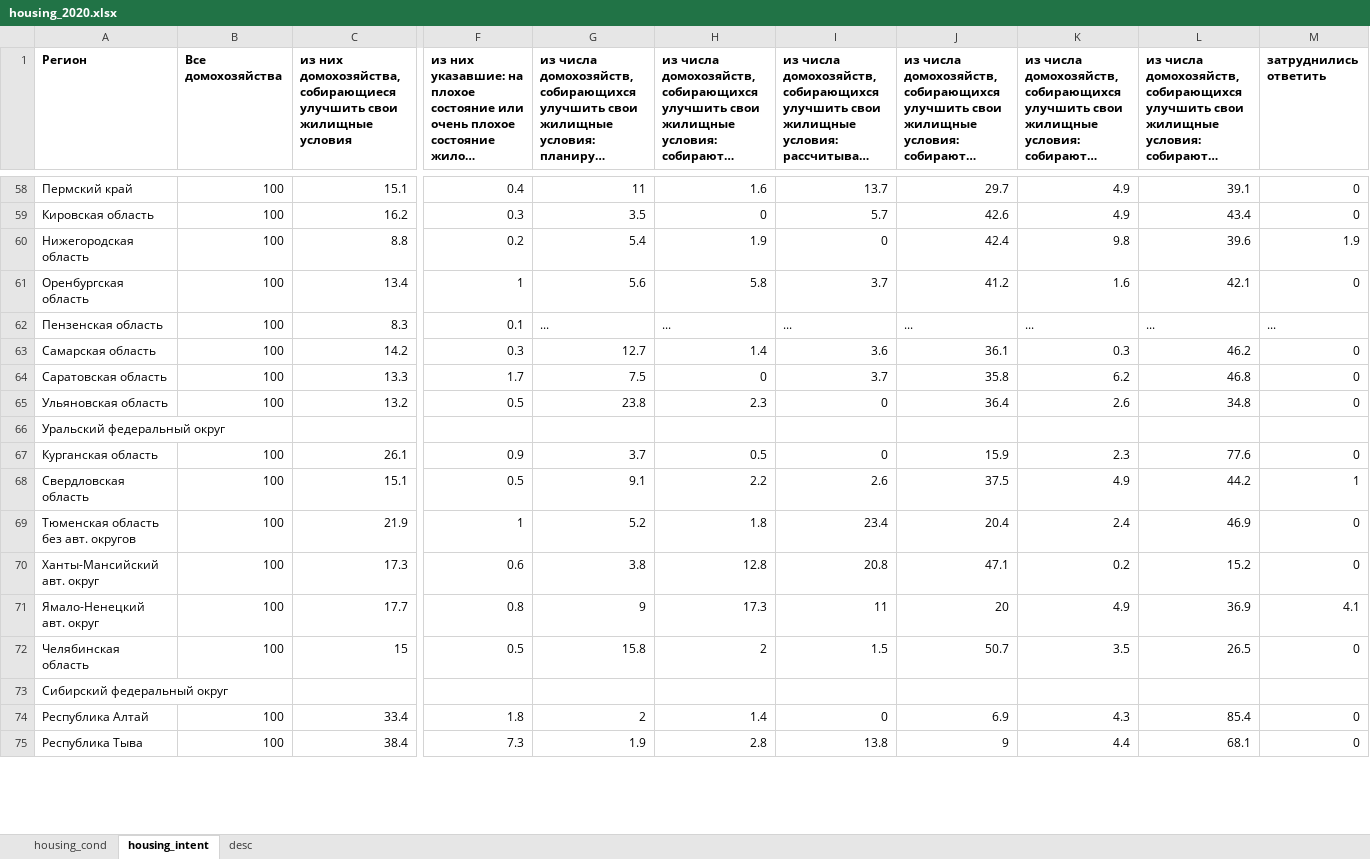
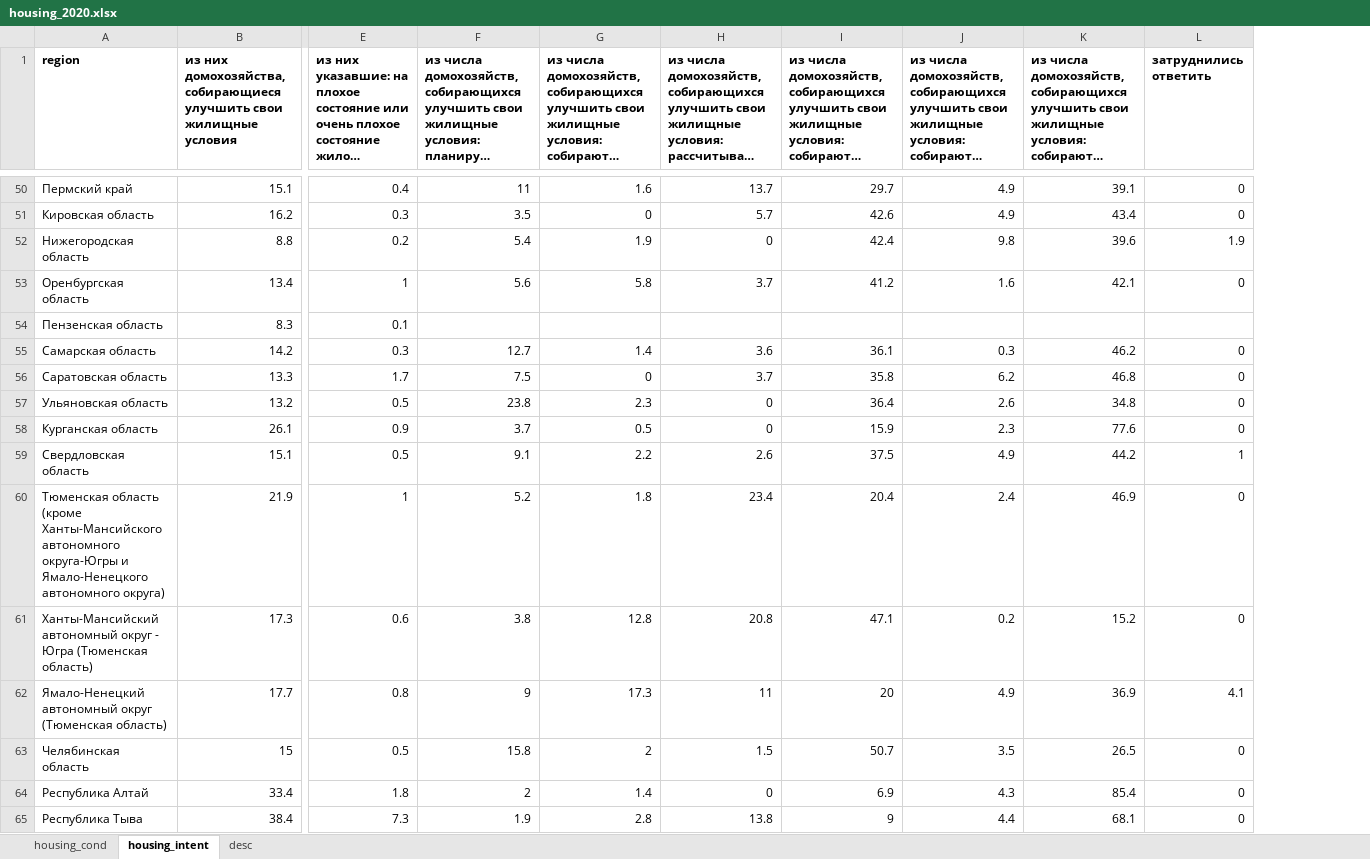
Before and after one commit to helios12/DataScienceProjects, an Excel workbook: projects/project-7-final/data/housing_2020.xlsx, sheet housing_intent, drawn as a sheet; only a part is shown, gaps mark what is left out; long unchanged cells end in …; values as stored, in another font and other column widths than the file's, no borders; charts and pictures not drawn; removed rows and columns are numbered as before the commit, all else as after; rows hold the shown columns only; the diff covers the shown part only; the diff names each change by its address in the sheet, - before the commit and + after, or states it on an @@ line.

Commit message:
Work on the final project

```diff
--- a/projects/project-7-final/data/housing_2020.xlsx (sheet housing_intent)
+++ b/projects/project-7-final/data/housing_2020.xlsx (sheet housing_intent)
-column B (Все домохозяйства), rows 58-65: all 100; rows 67-72: all 100; rows 74-75: 100 | 100
-A1: Регион
+A1: region
-F54: ...
+F54: (empty)
-G54: ...
+G54: (empty)
-H54: ...
+H54: (empty)
-I54: ...
+I54: (empty)
-J54: ...
+J54: (empty)
-K54: ...
+K54: (empty)
-L54 (затруднились ответить): ...
+L54 (затруднились ответить): (empty)
-row 66: Уральский федеральный округ
-A60 (region): Тюменская область без авт. округов
+A60 (region): Тюменская область (кроме Ханты-Мансийского автономного округа-Югры и Ямало-Ненецкого автономного округа)
-A61 (region): Ханты-Мансийский авт. округ
+A61 (region): Ханты-Мансийский автономный округ - Югра (Тюменская область)
-A62 (region): Ямало-Ненецкий авт. округ
+A62 (region): Ямало-Ненецкий автономный округ (Тюменская область)
-row 73: Сибирский федеральный округ
```
Also changed, not shown: 2 added rows, 13 removed rows and 143 edited cells elsewhere in this sheet, sheet housing_cond, charts or pictures, projects/project-7-final/data/welfare_expense_share_2015_2020.xlsx, 1 other file.
